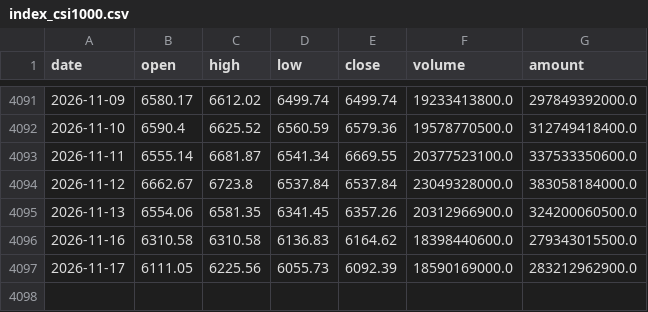
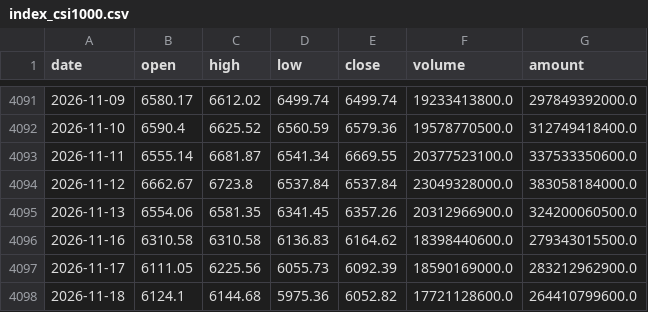
Before and after one commit to davidwang0116/Chinese-Equity-Mood-and-National-Team-Dashboard, a CSV file: data/index_csi1000.csv, drawn as a sheet; only a part is shown, gaps mark what is left out.

```diff
--- a/data/index_csi1000.csv
+++ b/data/index_csi1000.csv
@@ -4097 +4097,2 @@ date,open,high,low,close,volume,amount
 2026-11-17,6111.05,6225.56,6055.73,6092.39,18590169000.0,283212962900.0
+2026-11-18,6124.1,6144.68,5975.36,6052.82,17721128600.0,264410799600.0
```
Also changed, not shown: data/erp.csv, data/etf_shares.csv, 17 other files.
